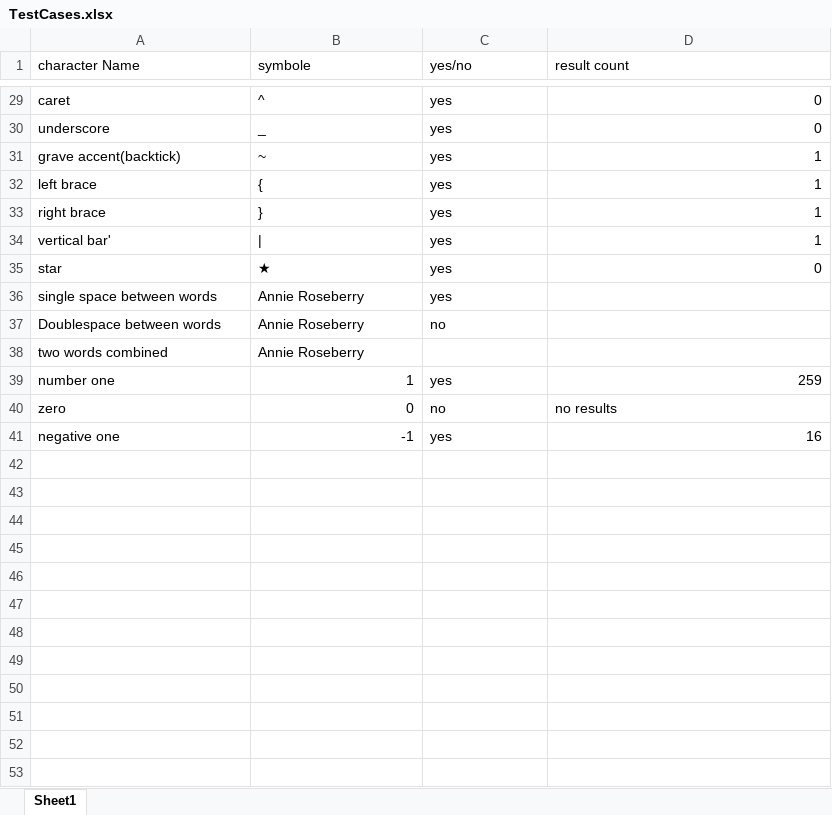
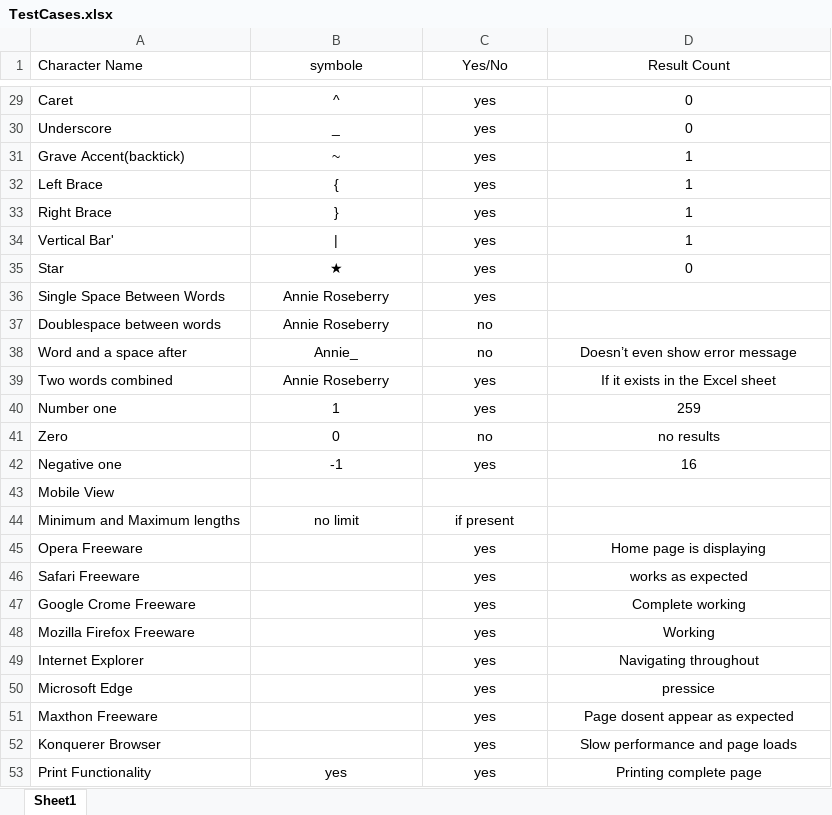
Before and after one commit to wendycorene/bricks, an Excel workbook: TestCases.xlsx, sheet Sheet1, drawn as a sheet; only a part is shown, gaps mark what is left out; values as stored, in another font and other column widths than the file's, no borders; removed rows and columns are numbered as before the commit, all else as after; the diff covers the shown part only; the diff names each change by its address in the sheet, - before the commit and + after, or states it on an @@ line.

```diff
--- a/TestCases.xlsx (sheet Sheet1)
+++ b/TestCases.xlsx (sheet Sheet1)
-A1: character Name
+A1: Character Name
-B1:D1 alignment: left
+B1:D1 alignment: center
-C1: yes/no
+C1: Yes/No
-D1: result count
+D1: Result Count
-A29 (Character Name): caret
+A29 (Character Name): Caret
-B29:C37 alignment: left
+B29:C37 alignment: center
-D29:D35 alignment: right
+D29:D35 alignment: center
-A30 (Character Name): underscore
+A30 (Character Name): Underscore
-A31 (Character Name): grave accent(backtick)
+A31 (Character Name): Grave Accent(backtick)
-A32 (Character Name): left brace
+A32 (Character Name): Left Brace
-A33 (Character Name): right brace
+A33 (Character Name): Right Brace
-A34 (Character Name): vertical bar'
+A34 (Character Name): Vertical Bar'
-A35 (Character Name): star
+A35 (Character Name): Star
-A36 (Character Name): single space between words
+A36 (Character Name): Single Space Between Words
-row 38: two words combined | Annie Roseberry
+row 38: Word and a space after | Annie_ | no | Doesn’t even show error message
+row 39: Two words combined | Annie Roseberry | yes | If it exists in the Excel sheet
-A40 (Character Name): number one
+A40 (Character Name): Number one
-B40:B42 alignment: right
+B40:B42 alignment: center
-C40 alignment: left
+C40 alignment: center
-D40 alignment: right
+D40 alignment: center
-A41 (Character Name): zero
+A41 (Character Name): Zero
-C41:D41 alignment: left
+C41:D41 alignment: center
-A42 (Character Name): negative one
+A42 (Character Name): Negative one
-C42 alignment: left
+C42 alignment: center
-D42 alignment: right
+D42 alignment: center
+row 43: Mobile View
+row 44: Minimum and Maximum lengths | no limit | if present
+row 45: Opera Freeware |  | yes | Home page is displaying
+row 46: Safari Freeware |  | yes | works as expected
+row 47: Google Crome Freeware |  | yes | Complete working
+row 48: Mozilla Firefox Freeware |  | yes | Working
+row 49: Internet Explorer |  | yes | Navigating throughout
+row 50: Microsoft Edge |  | yes | pressice
+row 51: Maxthon Freeware |  | yes | Page dosent appear as expected
+row 52: Konquerer Browser |  | yes | Slow performance and page loads
+row 53: Print Functionality | yes | yes | Printing complete page
```
Also changed, not shown: 20 edited cells and cell formats elsewhere in this sheet.
